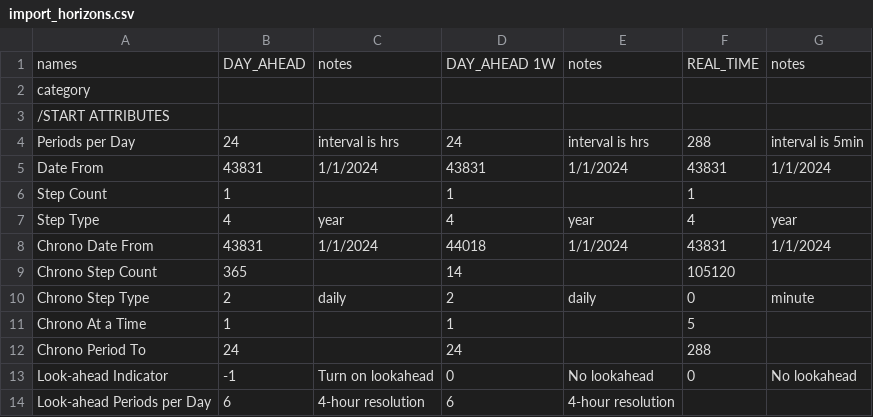
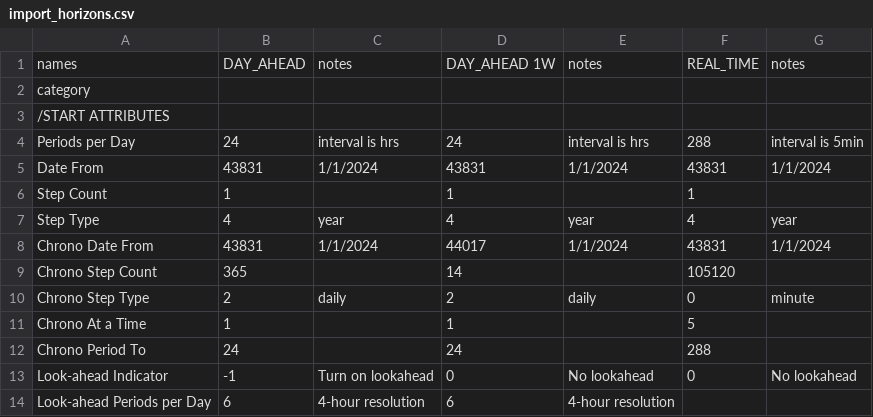
Before and after one commit to GridMod/RTS-GMLC, a CSV file: RTS_Data/FormattedData/PLEXOS/Create_PLEXOS_database/1-parse-SourceData/extra_inputs/import_horizons.csv, drawn as a sheet.

```diff
--- a/RTS_Data/FormattedData/PLEXOS/Create_PLEXOS_database/1-parse-SourceData/extra_inputs/import_horizons.csv
+++ b/RTS_Data/FormattedData/PLEXOS/Create_PLEXOS_database/1-parse-SourceData/extra_inputs/import_horizons.csv
@@ -7,3 +7,3 @@ Step Count,1,,1,,1,
 Step Type,4,year,4,year,4,year
-Chrono Date From,43831,1/1/2024,44018,1/1/2024,43831,1/1/2024
+Chrono Date From,43831,1/1/2024,44017,1/1/2024,43831,1/1/2024
 Chrono Step Count,365,,14,,105120,
```
Also changed, not shown: RTS_Data/FormattedData/PLEXOS/Create_PLEXOS_database/1-parse-SourceData/extra_inputs/import_models.csv, RTS_Data/FormattedData/PLEXOS/Create_PLEXOS_database/1-parse-SourceData/extra_inputs/import_report.csv, 2 other files.
